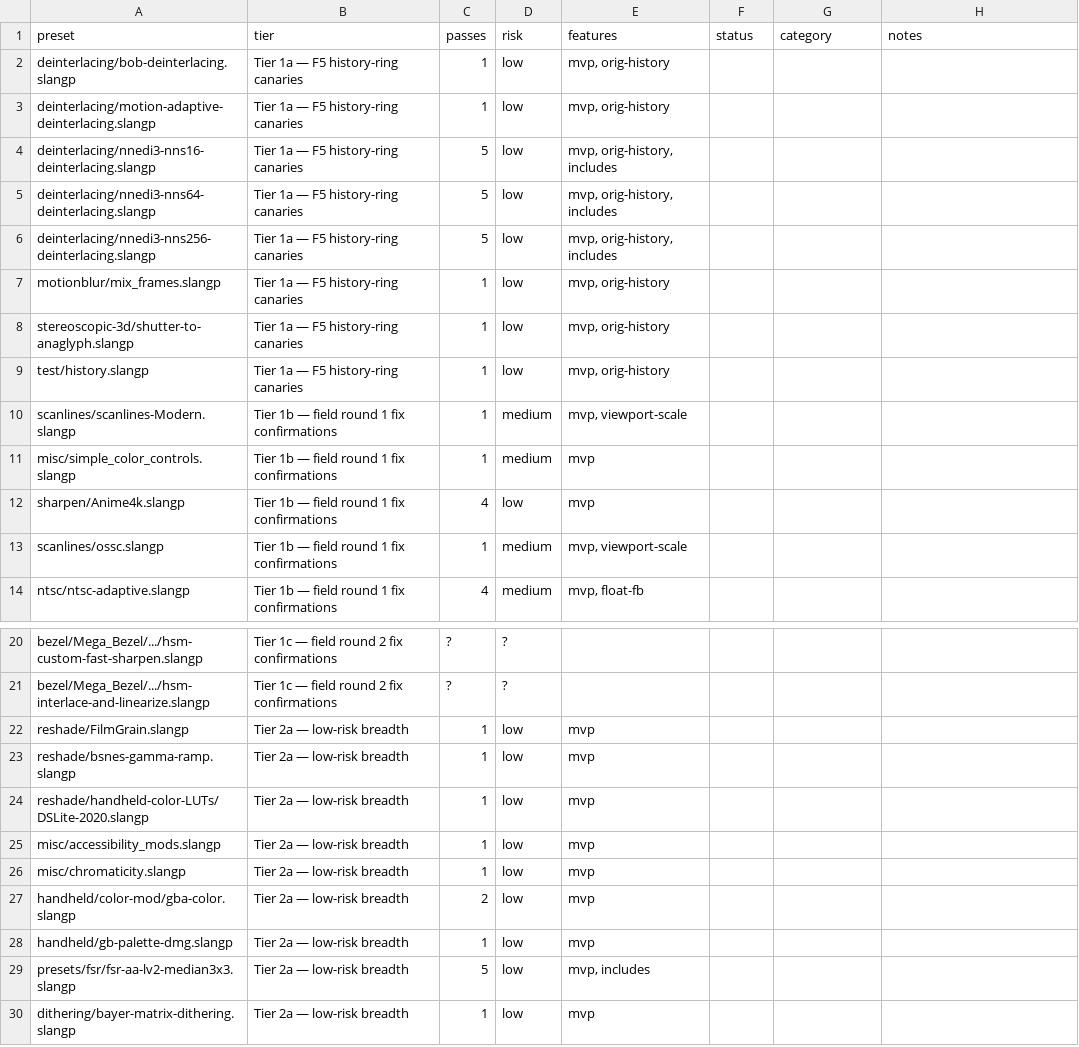
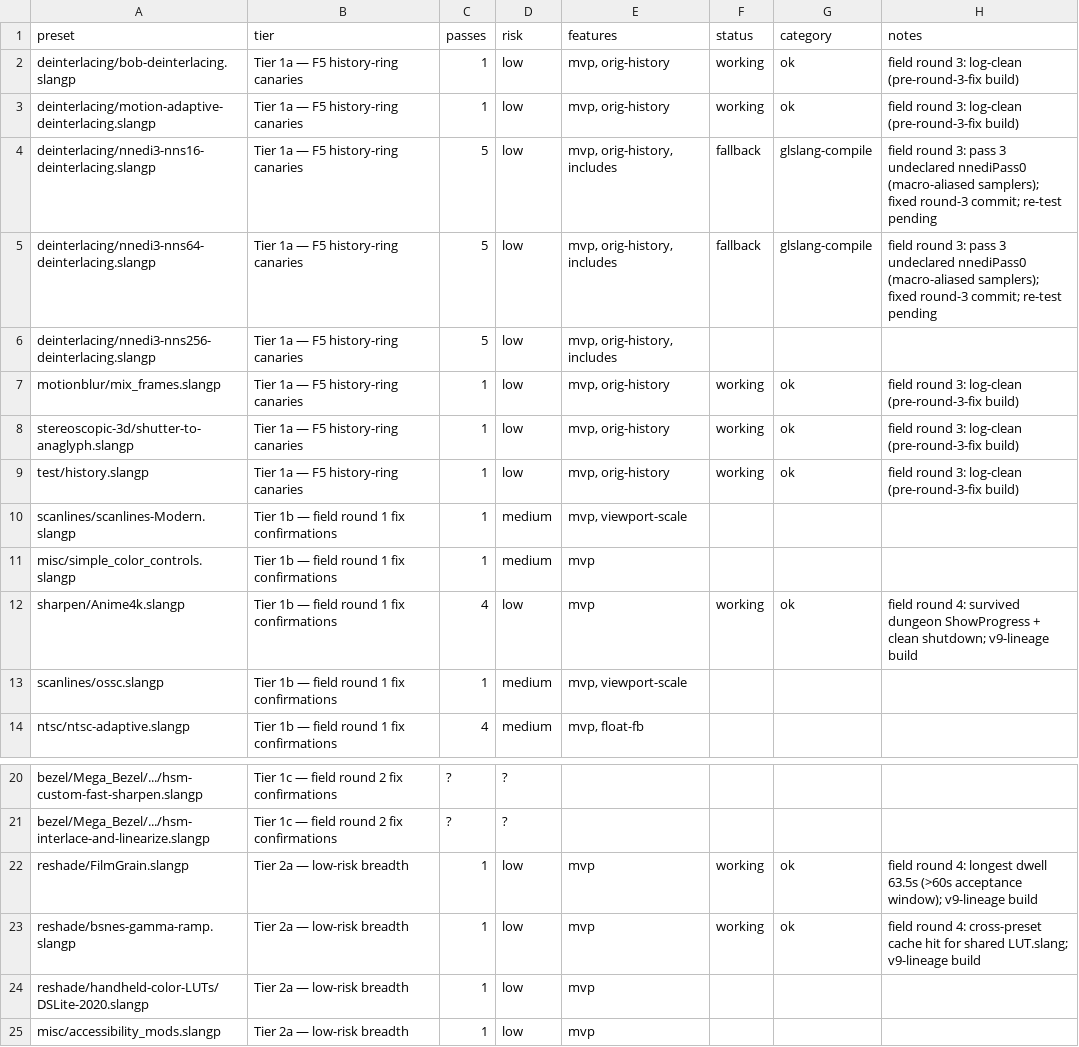
Before and after one commit to VTSTech/DevilutionX, a CSV file: docs/audit/shader-test-list-2026-10-15.csv, drawn as a sheet; only a part is shown, gaps mark what is left out; the shorter side is filled out with more unchanged rows.

```diff
--- a/docs/audit/shader-test-list-2026-10-15.csv
+++ b/docs/audit/shader-test-list-2026-10-15.csv
@@ -1,13 +1,13 @@
 preset,tier,passes,risk,features,status,category,notes
-deinterlacing/bob-deinterlacing.slangp,Tier 1a — F5 history-ring canaries,1,low,"mvp, orig-history",,,
-deinterlacing/motion-adaptive-deinterlacing.slangp,Tier 1a — F5 history-ring canaries,1,low,"mvp, orig-history",,,
-deinterlacing/nnedi3-nns16-deinterlacing.slangp,Tier 1a — F5 history-ring canaries,5,low,"mvp, orig-history, includes",,,
-deinterlacing/nnedi3-nns64-deinterlacing.slangp,Tier 1a — F5 history-ring canaries,5,low,"mvp, orig-history, includes",,,
+deinterlacing/bob-deinterlacing.slangp,Tier 1a — F5 history-ring canaries,1,low,"mvp, orig-history",working,ok,"field round 3: log-clean (pre-round-3-fix build)"
+deinterlacing/motion-adaptive-deinterlacing.slangp,Tier 1a — F5 history-ring canaries,1,low,"mvp, orig-history",working,ok,"field round 3: log-clean (pre-round-3-fix build)"
+deinterlacing/nnedi3-nns16-deinterlacing.slangp,Tier 1a — F5 history-ring canaries,5,low,"mvp, orig-history, includes",fallback,glslang-compile,"field round 3: pass 3 undeclared nnediPass0 (macro-aliased samplers); fixed round-3 commit; re-test pending"
+deinterlacing/nnedi3-nns64-deinterlacing.slangp,Tier 1a — F5 history-ring canaries,5,low,"mvp, orig-history, includes",fallback,glslang-compile,"field round 3: pass 3 undeclared nnediPass0 (macro-aliased samplers); fixed round-3 commit; re-test pending"
 deinterlacing/nnedi3-nns256-deinterlacing.slangp,Tier 1a — F5 history-ring canaries,5,low,"mvp, orig-history, includes",,,
-motionblur/mix_frames.slangp,Tier 1a — F5 history-ring canaries,1,low,"mvp, orig-history",,,
-stereoscopic-3d/shutter-to-anaglyph.slangp,Tier 1a — F5 history-ring canaries,1,low,"mvp, orig-history",,,
-test/history.slangp,Tier 1a — F5 history-ring canaries,1,low,"mvp, orig-history",,,
+motionblur/mix_frames.slangp,Tier 1a — F5 history-ring canaries,1,low,"mvp, orig-history",working,ok,"field round 3: log-clean (pre-round-3-fix build)"
+stereoscopic-3d/shutter-to-anaglyph.slangp,Tier 1a — F5 history-ring canaries,1,low,"mvp, orig-history",working,ok,"field round 3: log-clean (pre-round-3-fix build)"
+test/history.slangp,Tier 1a — F5 history-ring canaries,1,low,"mvp, orig-history",working,ok,"field round 3: log-clean (pre-round-3-fix build)"
 scanlines/scanlines-Modern.slangp,Tier 1b — field round 1 fix confirmations,1,medium,"mvp, viewport-scale",,,
 misc/simple_color_controls.slangp,Tier 1b — field round 1 fix confirmations,1,medium,mvp,,,
-sharpen/Anime4k.slangp,Tier 1b — field round 1 fix confirmations,4,low,mvp,,,
+sharpen/Anime4k.slangp,Tier 1b — field round 1 fix confirmations,4,low,mvp,working,ok,"field round 4: survived dungeon ShowProgress + clean shutdown; v9-lineage build"
 scanlines/ossc.slangp,Tier 1b — field round 1 fix confirmations,1,medium,"mvp, viewport-scale",,,
@@ -21,4 +21,4 @@ bezel/Mega_Bezel/.../hsm-custom-fast-sharpen.slangp,Tier 1c — field round 2 fi
 bezel/Mega_Bezel/.../hsm-interlace-and-linearize.slangp,Tier 1c — field round 2 fix confirmations,?,?,,,,
-reshade/FilmGrain.slangp,Tier 2a — low-risk breadth,1,low,mvp,,,
-reshade/bsnes-gamma-ramp.slangp,Tier 2a — low-risk breadth,1,low,mvp,,,
+reshade/FilmGrain.slangp,Tier 2a — low-risk breadth,1,low,mvp,working,ok,"field round 4: longest dwell 63.5s (>60s acceptance window); v9-lineage build"
+reshade/bsnes-gamma-ramp.slangp,Tier 2a — low-risk breadth,1,low,mvp,working,ok,"field round 4: cross-preset cache hit for shared LUT.slang; v9-lineage build"
 reshade/handheld-color-LUTs/DSLite-2020.slangp,Tier 2a — low-risk breadth,1,low,mvp,,,
```
Also changed, not shown: 3 other files.
